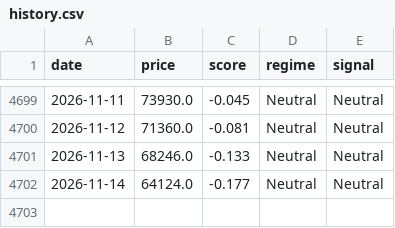
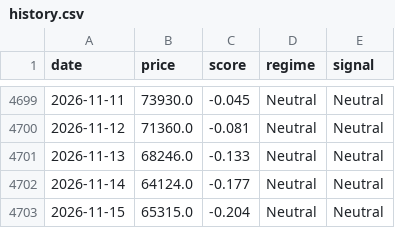
Before and after one commit to kerdoscapital/kerdos-site, a CSV file: bitcoin/history.csv, drawn as a sheet; only a part is shown, gaps mark what is left out; the diff names each change by its address in the sheet, - before the commit and + after, or states it on an @@ line.

```diff
--- a/bitcoin/history.csv
+++ b/bitcoin/history.csv
+row 4703: 2026-11-15 | 65315.0 | -0.204 | Neutral | Neutral
```
Also changed, not shown: bitcoin/equity.csv, flagship/equity.csv, 8 other files.
